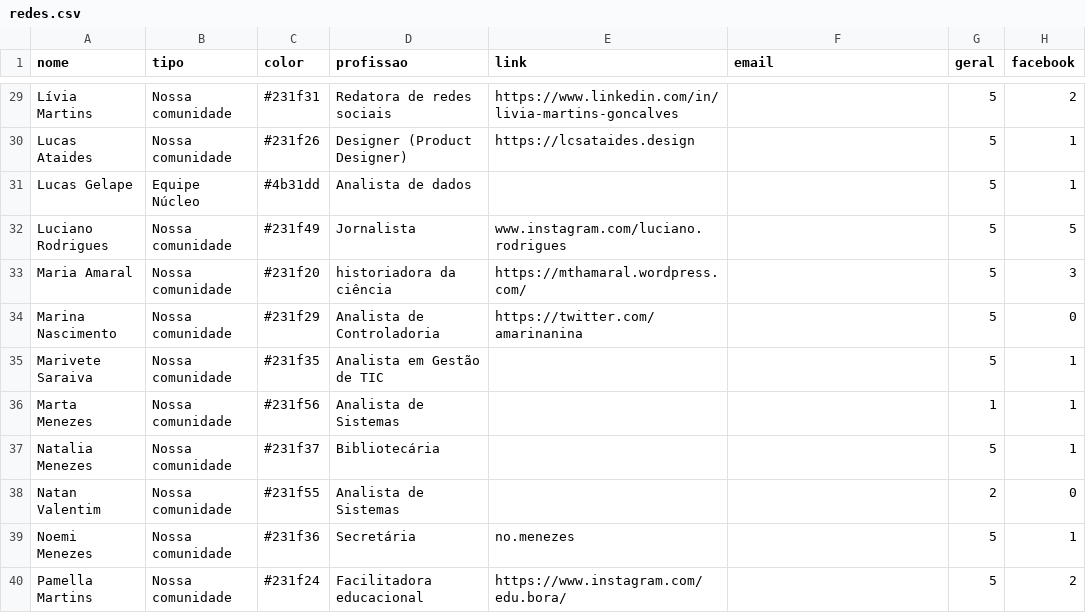
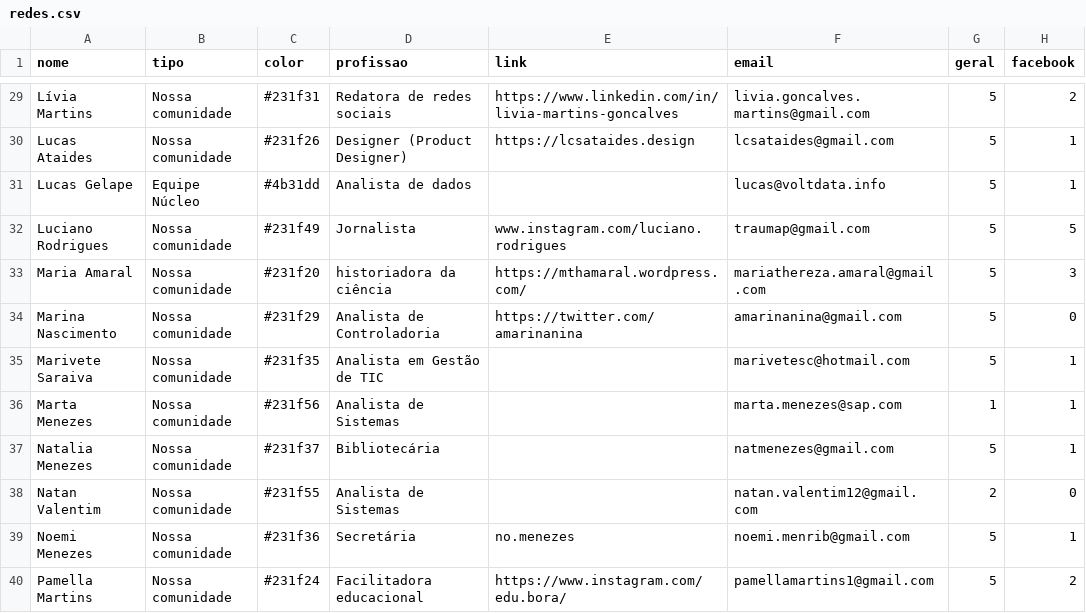
Before and after one commit to sergiospagnuolo/especial-nucleo-uso-redes, a CSV file: _data/redes.csv, drawn as a sheet; only a part is shown, gaps mark what is left out; the diff covers the shown part only; the diff names each change by its address in the sheet, - before the commit and + after, or states it on an @@ line.

```diff
--- a/_data/redes.csv
+++ b/_data/redes.csv
-F29 (email): (empty)
+F29 (email): livia.goncalves.martins@gmail.com
-F30 (email): (empty)
+F30 (email): lcsataides@gmail.com
-F31 (email): (empty)
+F31 (email): lucas@voltdata.info
-F32 (email): (empty)
+F32 (email): traumap@gmail.com
-F33 (email): (empty)
+F33 (email): mariathereza.amaral@gmail.com
-F34 (email): (empty)
+F34 (email): amarinanina@gmail.com
-F35 (email): (empty)
+F35 (email): marivetesc@hotmail.com
-F36 (email): (empty)
+F36 (email): marta.menezes@sap.com
-F37 (email): (empty)
+F37 (email): natmenezes@gmail.com
-F38 (email): (empty)
+F38 (email): natan.valentim12@gmail.com
-F39 (email): (empty)
+F39 (email): noemi.menrib@gmail.com
-F40 (email): (empty)
+F40 (email): pamellamartins1@gmail.com
```
Also changed, not shown: 1 added row and 41 edited cells elsewhere in this file, 1 other file.
